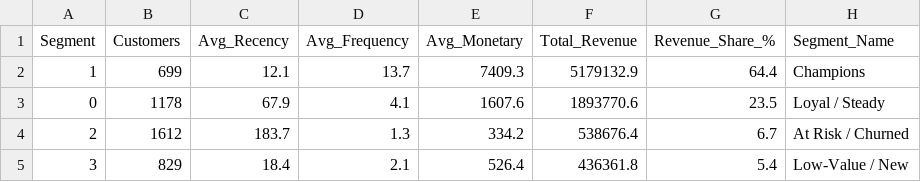
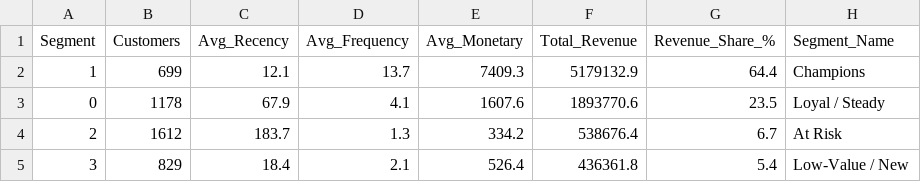
Before and after one commit to sonali9569/customer-segmentation-rfm-kmeans, a CSV file: outputs/segment_profile.csv, drawn as a sheet.

Commit message:
Evidence-based k-selection, At Risk rename, Pareto curve, outlier sensitivity, retention %, standalone SQL file

```diff
--- a/outputs/segment_profile.csv
+++ b/outputs/segment_profile.csv
@@ -3,3 +3,3 @@ Segment,Customers,Avg_Recency,Avg_Frequency,Avg_Monetary,Total_Revenue,Revenue_S
 0,1178,67.9,4.1,1607.6,1893770.6,23.5,Loyal / Steady
-2,1612,183.7,1.3,334.2,538676.4,6.7,At Risk / Churned
+2,1612,183.7,1.3,334.2,538676.4,6.7,At Risk
 3,829,18.4,2.1,526.4,436361.8,5.4,Low-Value / New
```
Also changed, not shown: 10 other files.
